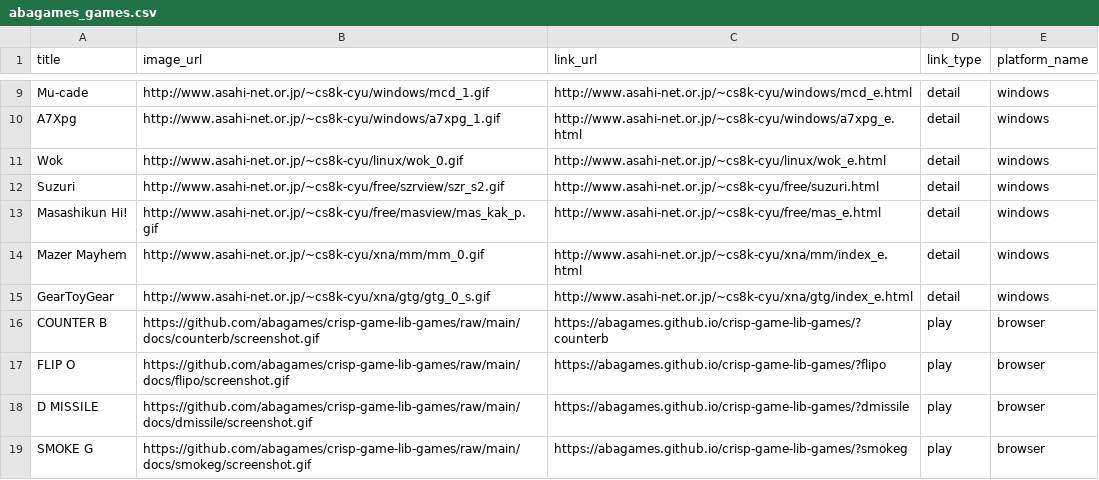
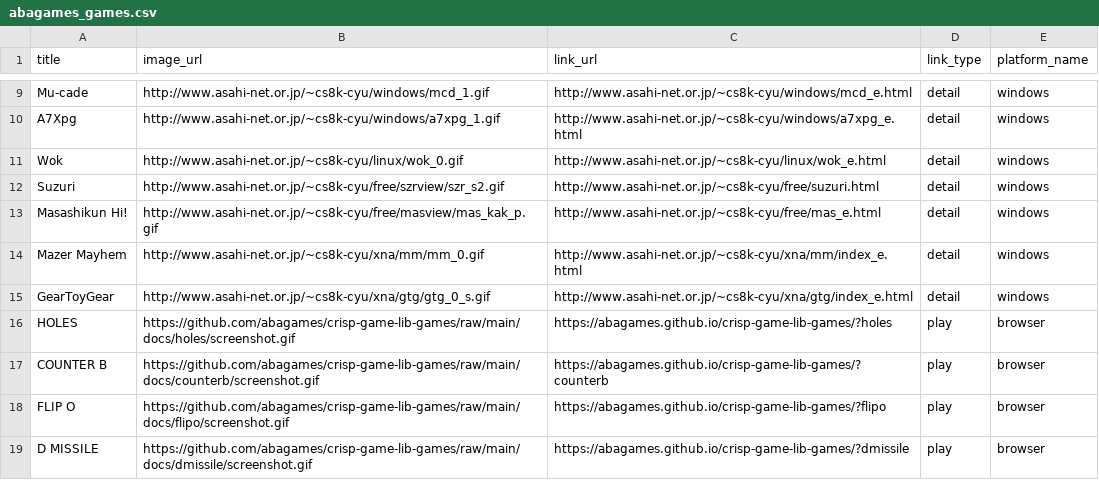
Before and after one commit to abagames/games-web-pages, a CSV file: src/abagames_games.csv, drawn as a sheet; only a part is shown, gaps mark what is left out; the shorter side is filled out with more unchanged rows; the diff names each change by its address in the sheet, - before the commit and + after, or states it on an @@ line.

Commit message:
Add game holes

```diff
--- a/src/abagames_games.csv
+++ b/src/abagames_games.csv
+row 16: HOLES | https://github.com/abagames/crisp-game-lib-games/raw/main/docs/holes/screenshot.gif | https://abagames.github.io/crisp-game-lib-games/?holes | play | browser
```
Also changed, not shown: 2 other files.
